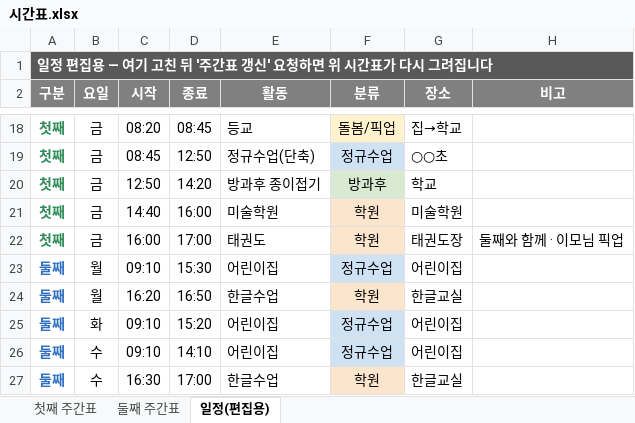
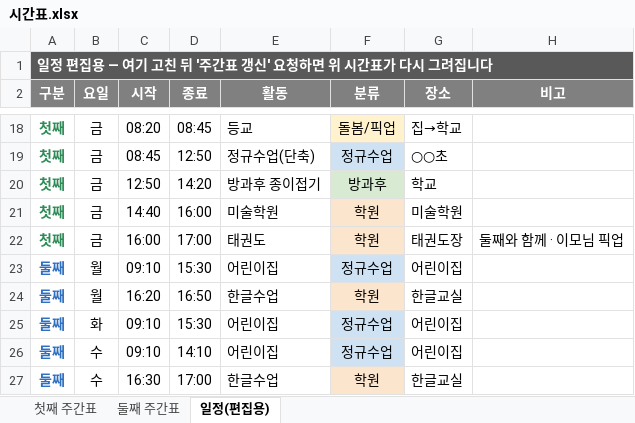
Before and after one commit to Catomo88/time_table, an Excel workbook: 시간표.xlsx, sheet 일정(편집용), drawn as a sheet; only a part is shown, gaps mark what is left out; values as stored, in another font and other column widths than the file's, no borders; the diff names each change by its address in the sheet, - before the commit and + after, or states it on an @@ line.

```diff
--- a/시간표.xlsx (sheet 일정(편집용))
+++ b/시간표.xlsx (sheet 일정(편집용))
-D25 (종료): 15:20
+D25 (종료): 15:30
```
Also changed, not shown: sheet 둘째 주간표, 7 other files.
